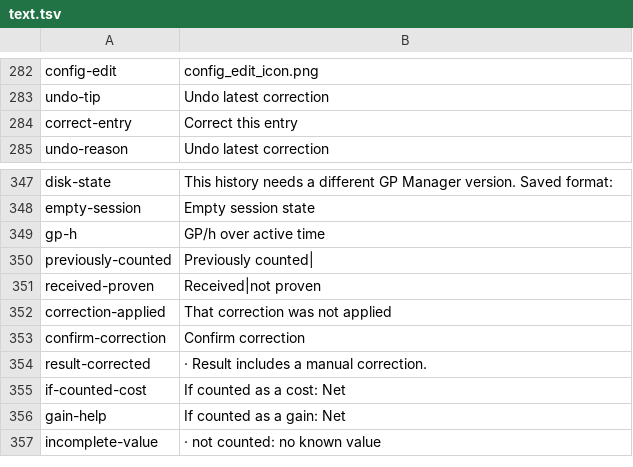
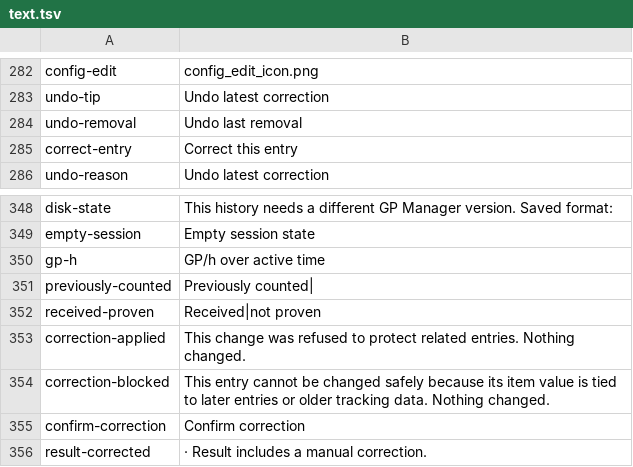
Before and after one commit to xRampageous/gp-manager, a TSV file: src/main/resources/com/gpmanager/model/text.tsv, drawn as a sheet; only a part is shown, gaps mark what is left out; the shorter side is filled out with more unchanged rows.

```diff
--- a/src/main/resources/com/gpmanager/model/text.tsv
+++ b/src/main/resources/com/gpmanager/model/text.tsv
@@ -283,2 +283,3 @@ config-edit	config_edit_icon.png
 undo-tip	Undo latest correction
+undo-removal	Undo last removal
 correct-entry	Correct this entry
@@ -351,3 +352,4 @@ previously-counted	Previously counted|
 received-proven	Received|not proven
-correction-applied	That correction was not applied
+correction-applied	This change was refused to protect related entries. Nothing changed.
+correction-blocked	This entry cannot be changed safely because its item value is tied to later entries or older tracking data. Nothing changed.
 confirm-correction	Confirm correction
```
Also changed, not shown: 9 other files.
